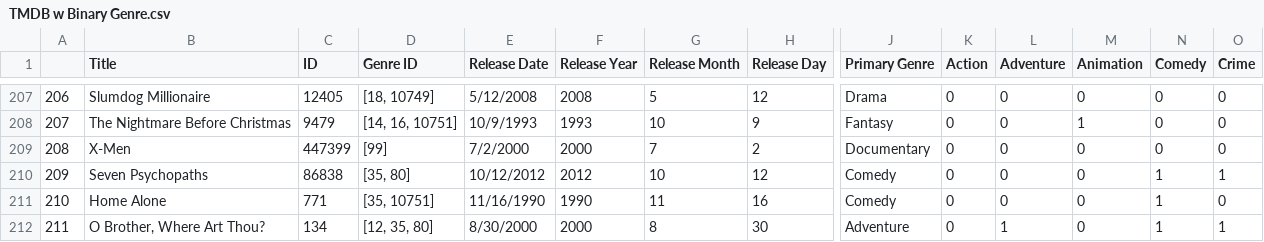
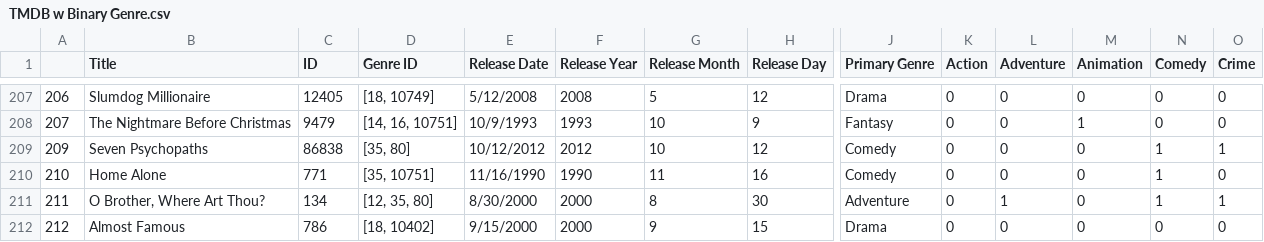
Before and after one commit to Stephan-Blais/letterboxd-viz, a CSV file: TMDB w Binary Genre.csv, drawn as a sheet; only a part is shown, gaps mark what is left out; the shorter side is filled out with more unchanged rows; rows hold the shown columns only; the diff names each change by its address in the sheet, - before the commit and + after, or states it on an @@ line.

Commit message:
data correction

```diff
--- a/TMDB w Binary Genre.csv
+++ b/TMDB w Binary Genre.csv
-row 209: 208 | X-Men | 447399 | [99] | 7/2/2000 | 2000 | 7 | 2 | Documentary | 0 | 0 | 0 | 0 | 0
```
Also changed, not shown: TMDB w Dupes.csv, TMDB w Genre # Cols.csv.
